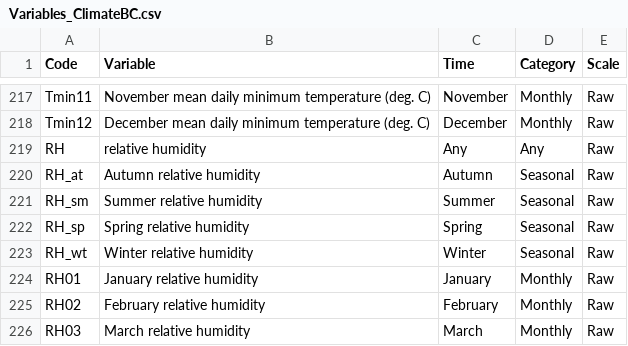
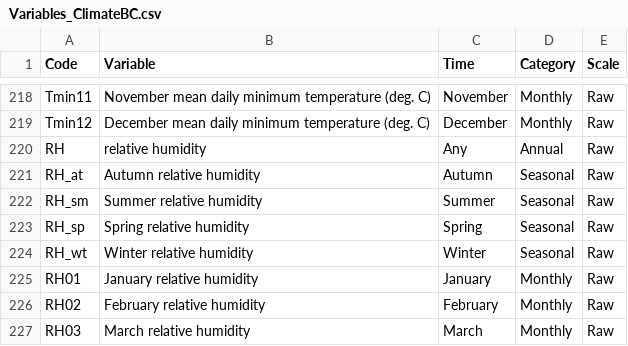
Before and after one commit to bcgov/climr, a CSV file: data-raw/derivedVariables/Variables_ClimateBC.csv, drawn as a sheet; only a part is shown, gaps mark what is left out; the diff covers the shown part only.

```diff
--- a/data-raw/derivedVariables/Variables_ClimateBC.csv
+++ b/data-raw/derivedVariables/Variables_ClimateBC.csv
@@ -218,3 +219,3 @@ Tmin11,November mean daily minimum temperature (deg. C),November,Monthly,Raw
 Tmin12,December mean daily minimum temperature (deg. C),December,Monthly,Raw
-RH,relative humidity,Any,Any,Raw
+RH,relative humidity,Any,Annual,Raw
 RH_at,Autumn relative humidity,Autumn,Seasonal,Raw
```
Also changed, not shown: 1 added row and 4 edited cells elsewhere in this file, 4 other files.
